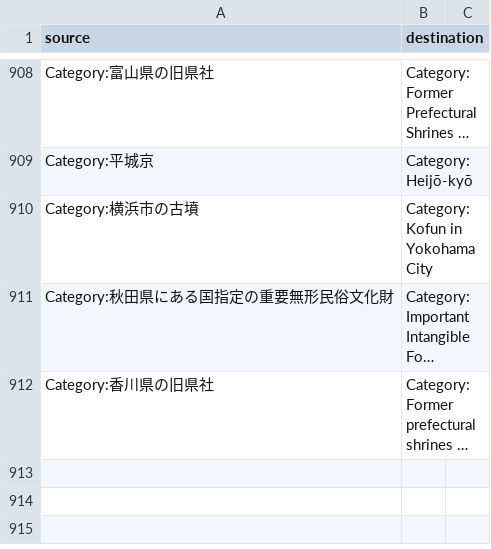
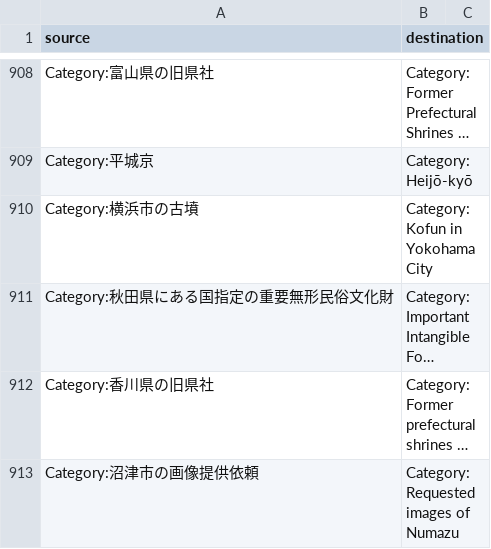
Before and after one commit to EmmaLeonhart/shintowiki-scripts, a CSV file: shinto_miraheze/category_moves.csv, drawn as a sheet; only a part is shown, gaps mark what is left out; long unchanged cells end in …; the diff names each change by its address in the sheet, - before the commit and + after, or states it on an @@ line.

```diff
--- a/shinto_miraheze/category_moves.csv
+++ b/shinto_miraheze/category_moves.csv
+row 913: Category:沼津市の画像提供依頼 | Category:Requested images of Numazu
```
Also changed, not shown: 5 other files.
